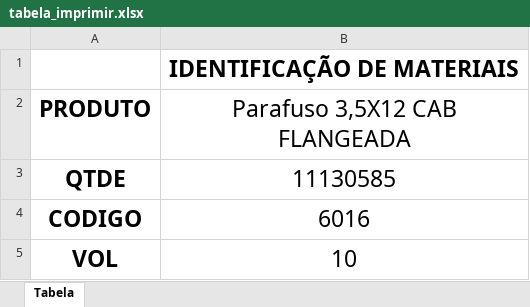
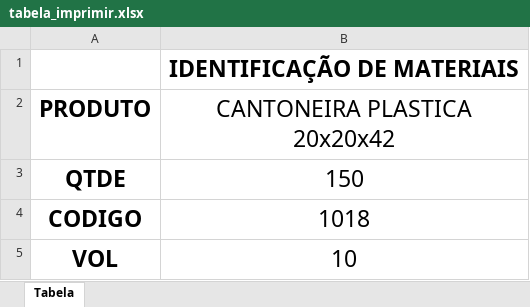
Before and after one commit to enzokpedrica/LineaBrasil, an Excel workbook: tabela_imprimir.xlsx, sheet Tabela, drawn as a sheet; values as stored, in another font and other column widths than the file's, no borders; the diff names each change by its address in the sheet, - before the commit and + after, or states it on an @@ line.

```diff
--- a/tabela_imprimir.xlsx (sheet Tabela)
+++ b/tabela_imprimir.xlsx (sheet Tabela)
-B2: Parafuso 3,5X12 CAB FLANGEADA
+B2: CANTONEIRA PLASTICA 20x20x42
-B3 (CANTONEIRA PLASTICA 20x20x42): 11130585
+B3 (CANTONEIRA PLASTICA 20x20x42): 150
-B4 (CANTONEIRA PLASTICA 20x20x42): 6016
+B4 (CANTONEIRA PLASTICA 20x20x42): 1018
```
Also changed, not shown: layout.xlsx, 1 other file.
